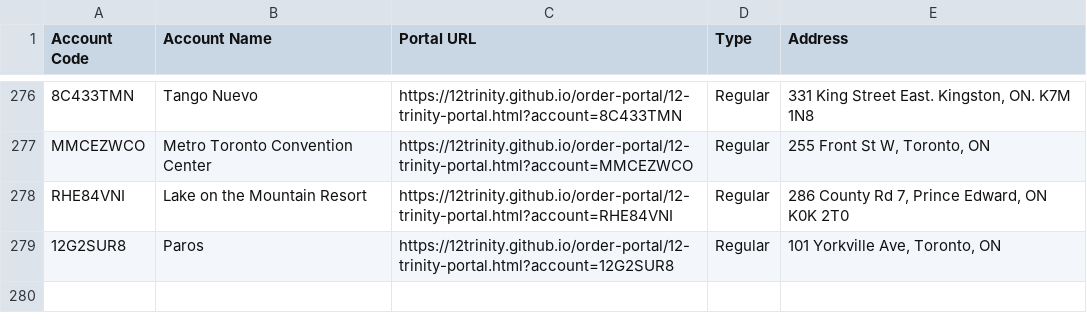
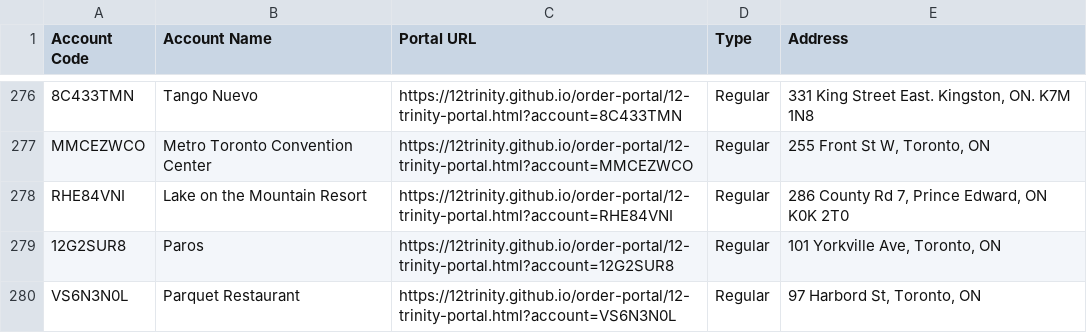
Before and after one commit to 12Trinity/order-portal, a CSV file: 12-trinity-all-accounts.csv, drawn as a sheet; only a part is shown, gaps mark what is left out.

Commit message:
Add files via upload

```diff
--- a/12-trinity-all-accounts.csv
+++ b/12-trinity-all-accounts.csv
@@ -279 +279,2 @@ RHE84VNI,Lake on the Mountain Resort,https://12trinity.github.io/order-portal/12
 12G2SUR8,Paros,https://12trinity.github.io/order-portal/12-trinity-portal.html?account=12G2SUR8,Regular,"101 Yorkville Ave, Toronto, ON"
+VS6N3N0L,Parquet Restaurant,https://12trinity.github.io/order-portal/12-trinity-portal.html?account=VS6N3N0L,Regular,"97 Harbord St, Toronto, ON"
```
